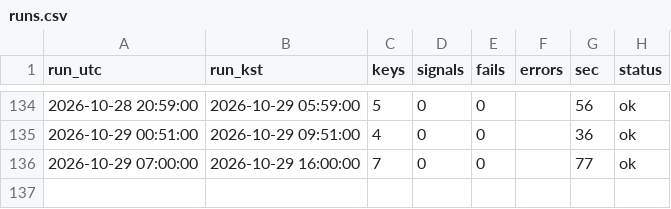
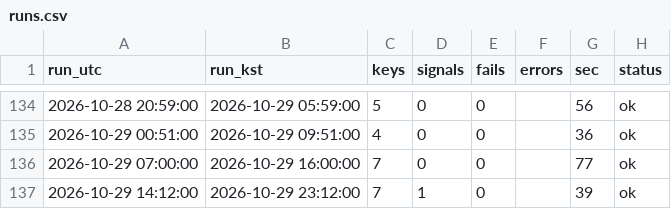
Before and after one commit to antman8422-alt/coin-forward, a CSV file: data/runs.csv, drawn as a sheet; only a part is shown, gaps mark what is left out; the diff names each change by its address in the sheet, - before the commit and + after, or states it on an @@ line.

```diff
--- a/data/runs.csv
+++ b/data/runs.csv
+row 137: 2026-10-29 14:12:00 | 2026-10-29 23:12:00 | 7 | 1 | 0 |  | 39 | ok
```
Also changed, not shown: data/regime.csv, data/signals.csv, 3 other files.
